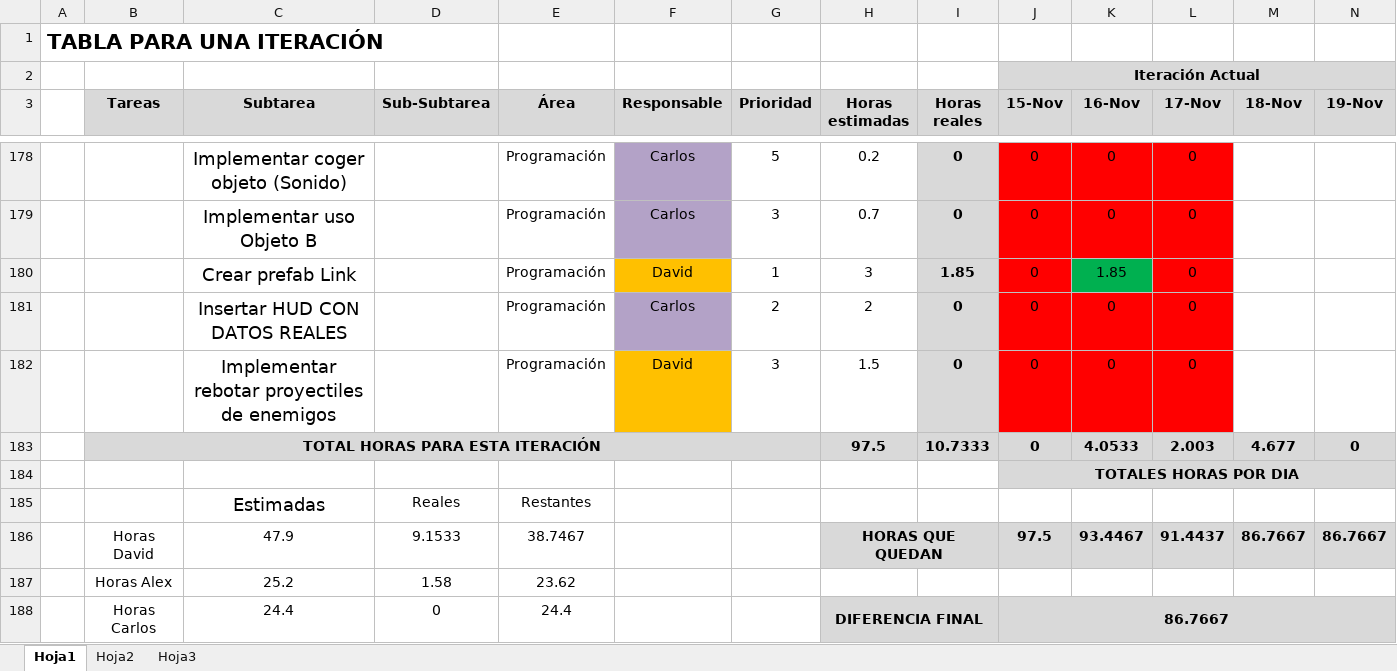
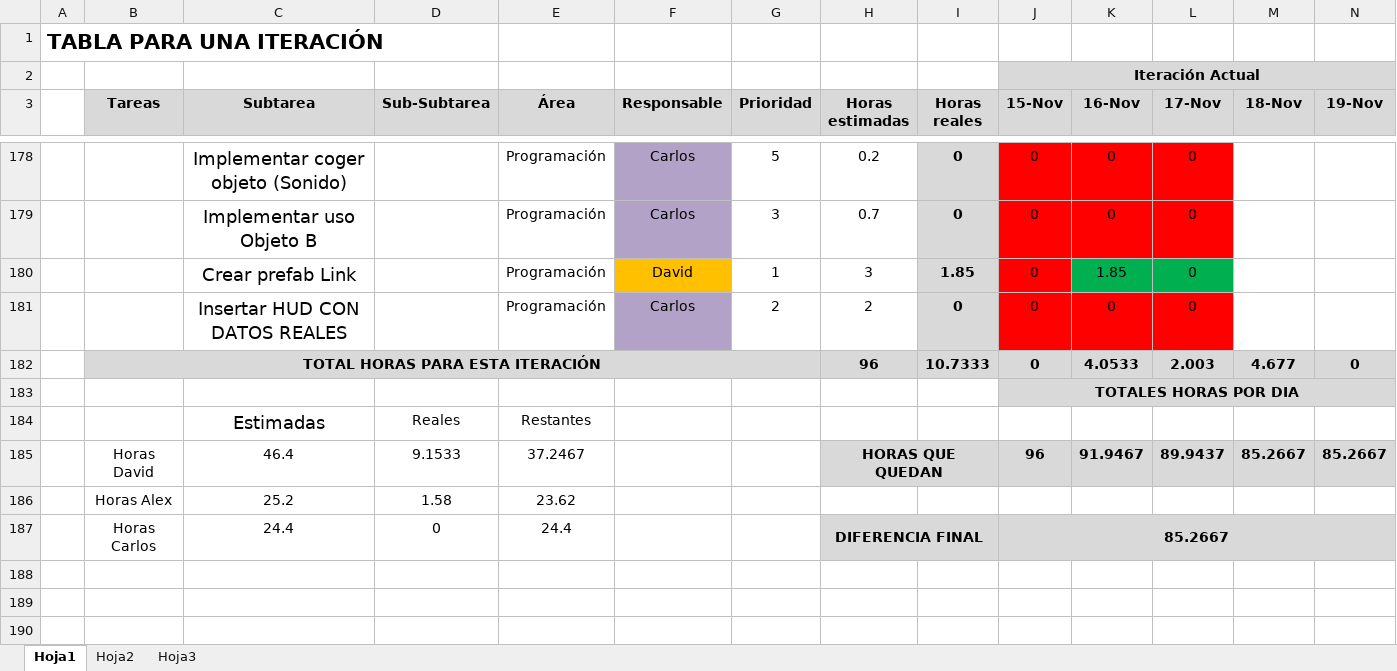
Before and after one commit to devildrake/MAP_LegendOfRadev, an Excel workbook: tabla scrum backlog + burndown chart _SPRINT 3_by SampleText.xlsx, sheet Hoja1, drawn as a sheet; only a part is shown, gaps mark what is left out; values as stored, in another font and other column widths than the file's, no borders; charts and pictures not drawn; removed rows and columns are numbered as before the commit, all else as after; rows hold the shown columns only; the diff names each change by its address in the sheet, - before the commit and + after, or states it on an @@ line.

Commit message:
Actualizado excel

```diff
--- a/tabla scrum backlog + burndown chart _SPRINT 3_by SampleText.xlsx (sheet Hoja1)
+++ b/tabla scrum backlog + burndown chart _SPRINT 3_by SampleText.xlsx (sheet Hoja1)
-L180 fill: #FF0000
+L180 fill: #00B050
-row 182:  |  | Implementar rebotar proyectiles de enemigos |  | Programación | David | 3 | 1.5 | 0 | 0 | 0 | 0
-H182 (Horas estimadas): 97.5
+H182 (Horas estimadas): 96
-row 186:  | Horas David | 47.9 | 9.1533 | 38.7467 |  |  | HORAS QUE QUEDAN |  | 97.5 | 93.4467 | 91.4437 | 86.7667 | 86.7667
+row 185:  | Horas David | 46.4 | 9.1533 | 37.2467 |  |  | HORAS QUE QUEDAN |  | 96 | 91.9467 | 89.9437 | 85.2667 | 85.2667
-J187 (15-Nov): 86.7667
+J187 (15-Nov): 85.2667
```
Also changed, not shown: formulas that keep their value, charts or pictures.
